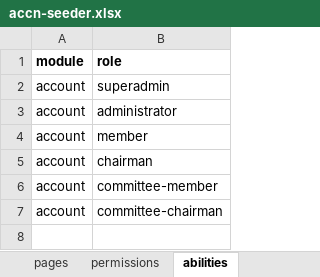
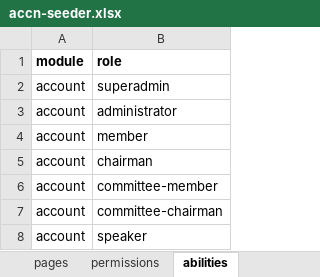
Before and after one commit to siruhay/mod-system, an Excel workbook: database/masters/accn-seeder.xlsx, sheet abilities, drawn as a sheet; values as stored, in another font and other column widths than the file's, no borders; the diff names each change by its address in the sheet, - before the commit and + after, or states it on an @@ line.

```diff
--- a/database/masters/accn-seeder.xlsx (sheet abilities)
+++ b/database/masters/accn-seeder.xlsx (sheet abilities)
+row 8: account | speaker
```
Also changed, not shown: sheet abilities-pages, sheet abilities-permissions.
